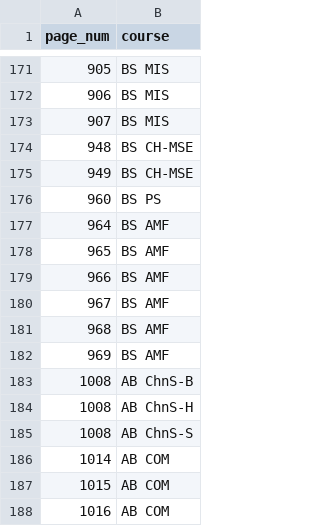
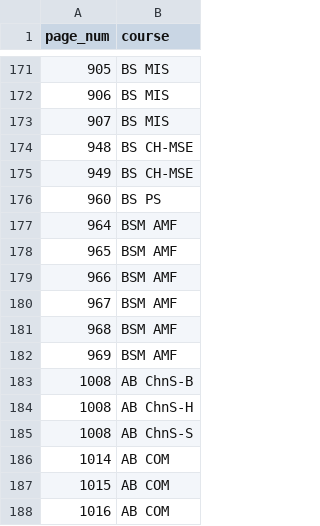
Before and after one commit to ysabelbntz/aegis2017, a CSV file: lib/seeds/toga3.csv, drawn as a sheet; only a part is shown, gaps mark what is left out.

Commit message:
Seed changes

```diff
--- a/lib/seeds/toga3.csv
+++ b/lib/seeds/toga3.csv
@@ -176,8 +176,8 @@ page_num,course
 960,BS PS
-964,BS AMF
-965,BS AMF
-966,BS AMF
-967,BS AMF
-968,BS AMF
-969,BS AMF
+964,BSM AMF
+965,BSM AMF
+966,BSM AMF
+967,BSM AMF
+968,BSM AMF
+969,BSM AMF
 1008,AB ChnS-B
```
Also changed, not shown: toga.csv.
